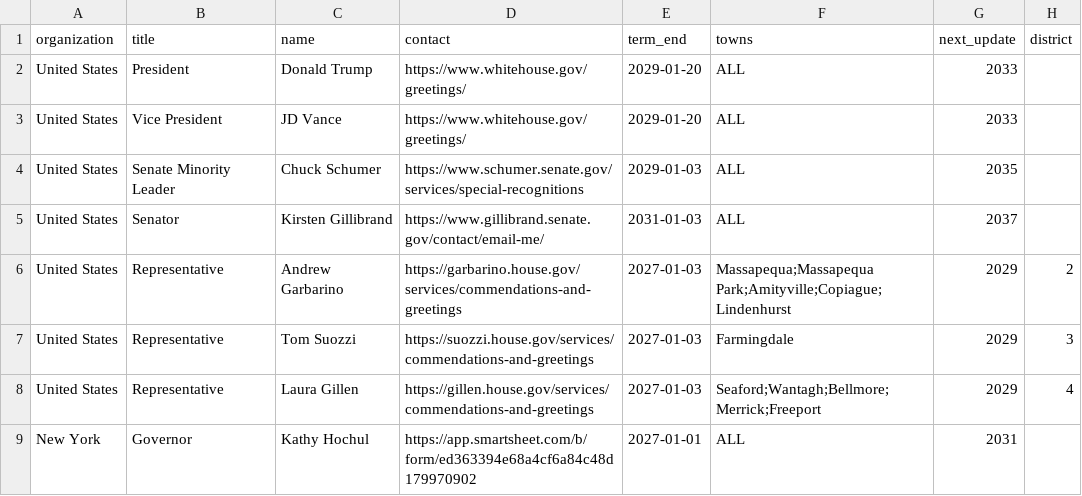
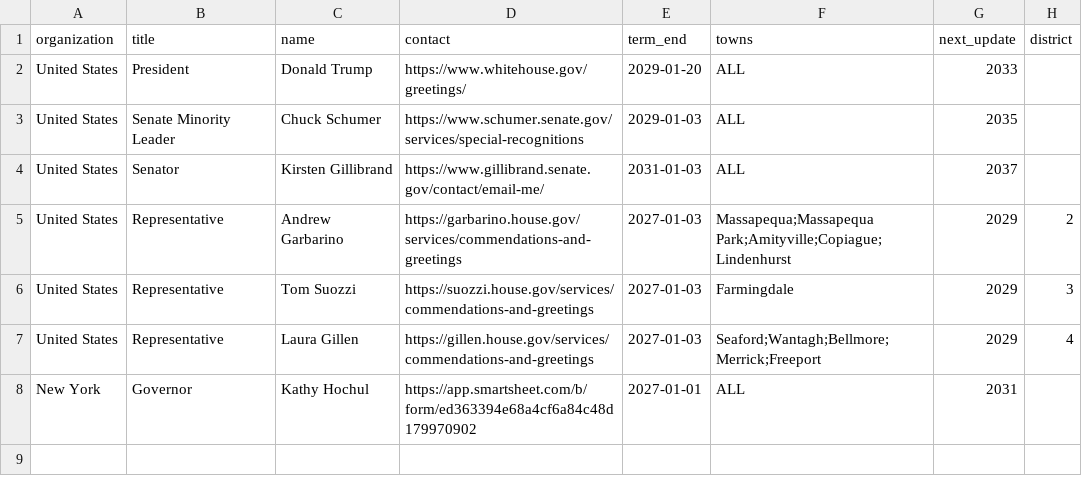
Before and after one commit to ryannicol021/escoh, a CSV file: data/national.csv, drawn as a sheet.

Commit message:
Update national.csv

```diff
--- a/data/national.csv
+++ b/data/national.csv
@@ -2,3 +2,2 @@ organization,title,name,contact,term_end,towns,next_update,district
 United States,President,Donald Trump,https://www.whitehouse.gov/greetings/,2029-01-20,ALL,2033,
-United States,Vice President,JD Vance,https://www.whitehouse.gov/greetings/,2029-01-20,ALL,2033,
 United States,Senate Minority Leader,Chuck Schumer,https://www.schumer.senate.gov/services/special-recognitions,2029-01-03,ALL,2035,
```
